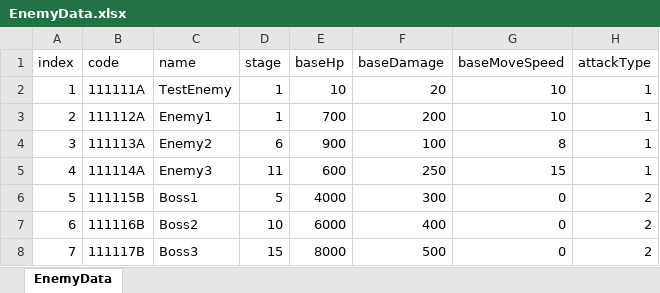
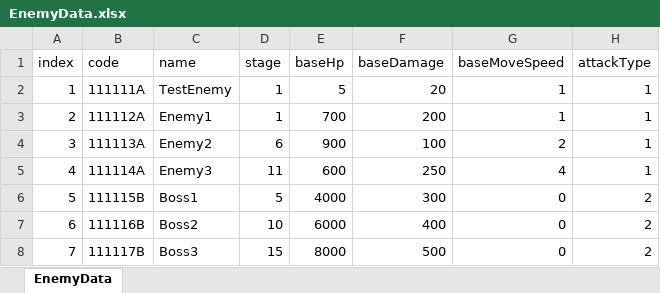
Before and after one commit to mmeo009/Vampire, an Excel workbook: BattleNoid_V2/Assets/@Resorces/Data/EnemyData.xlsx, sheet EnemyData, drawn as a sheet; values as stored, in another font and other column widths than the file's, no borders; the diff names each change by its address in the sheet, - before the commit and + after, or states it on an @@ line.

```diff
--- a/BattleNoid_V2/Assets/@Resorces/Data/EnemyData.xlsx (sheet EnemyData)
+++ b/BattleNoid_V2/Assets/@Resorces/Data/EnemyData.xlsx (sheet EnemyData)
-E2 (baseHp): 10
+E2 (baseHp): 5
-G2:G3 (baseMoveSpeed): 10
+G2:G3 (baseMoveSpeed): 1
-G4 (baseMoveSpeed): 8
+G4 (baseMoveSpeed): 2
-G5 (baseMoveSpeed): 15
+G5 (baseMoveSpeed): 4
```
Also changed, not shown: 16 other files.
